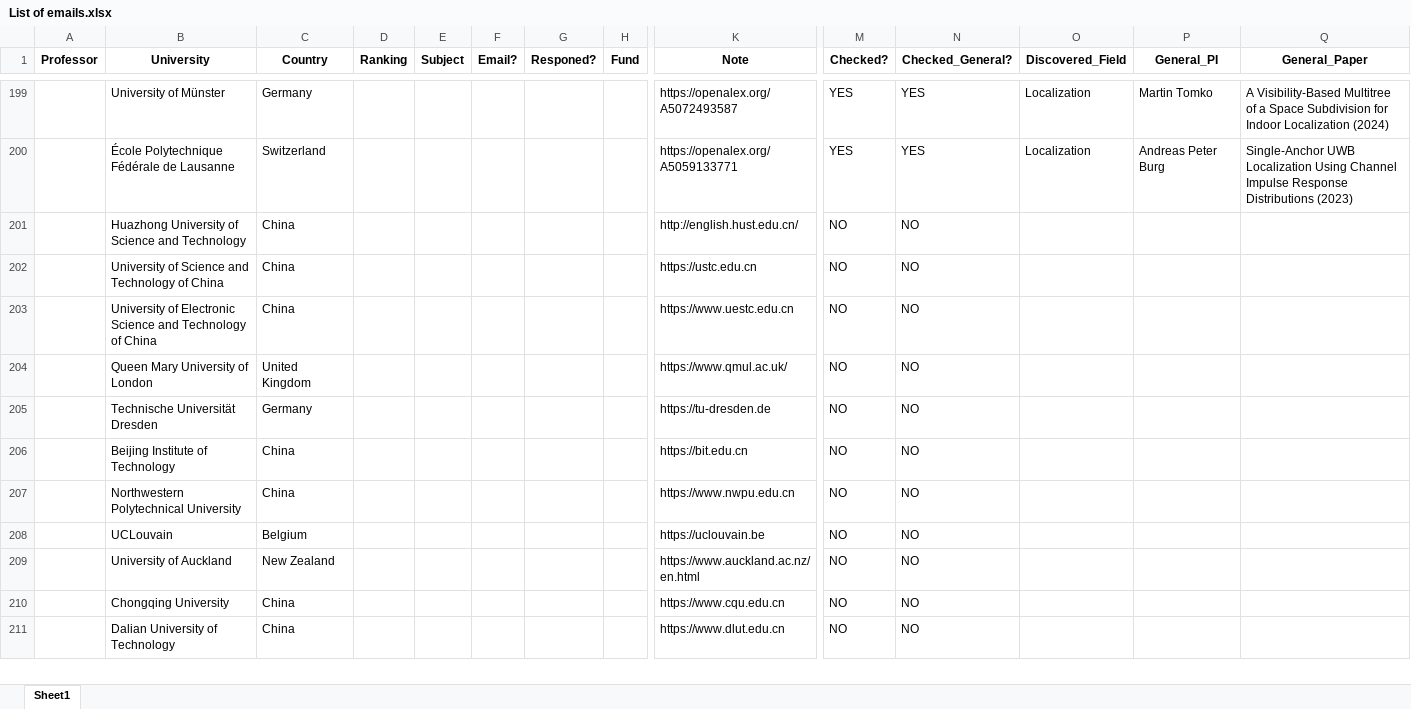
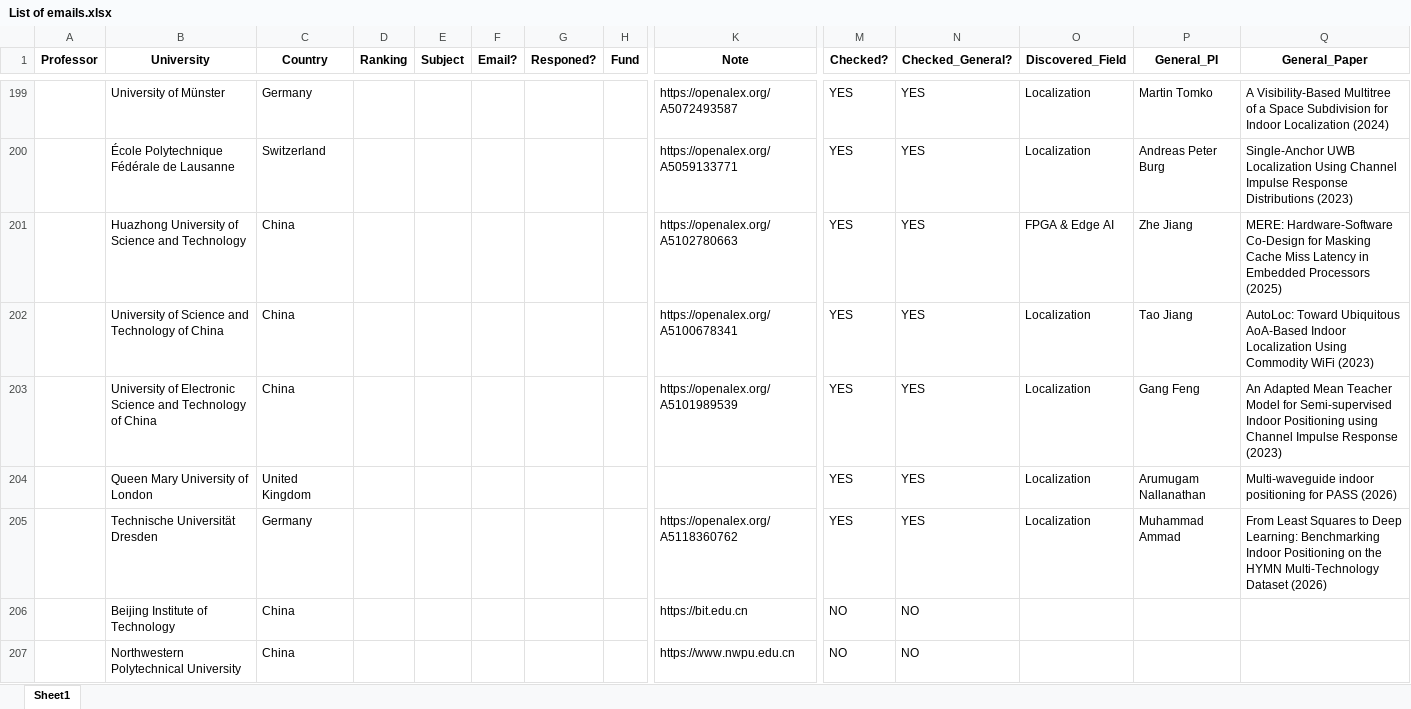
Before and after one commit to IamMosiow/phd-lead-finder, an Excel workbook: List of emails.xlsx, sheet Sheet1, drawn as a sheet; only a part is shown, gaps mark what is left out; the shorter side is filled out with more unchanged rows; values as stored, in another font and other column widths than the file's, no borders; removed rows and columns are numbered as before the commit, all else as after; rows hold the shown columns only; the diff names each change by its address in the sheet, - before the commit and + after, or states it on an @@ line.

```diff
--- a/List of emails.xlsx (sheet Sheet1)
+++ b/List of emails.xlsx (sheet Sheet1)
-row 201:  | Huazhong University of Science and Technology | China |  |  |  |  |  | http://english.hust.edu.cn/ | NO | NO
-row 202:  | University of Science and Technology of China | China |  |  |  |  |  | https://ustc.edu.cn | NO | NO
-row 203:  | University of Electronic Science and Technology of China | China |  |  |  |  |  | https://www.uestc.edu.cn | NO | NO
-row 204:  | Queen Mary University of London | United Kingdom |  |  |  |  |  | https://www.qmul.ac.uk/ | NO | NO
-row 205:  | Technische Universität Dresden | Germany |  |  |  |  |  | https://tu-dresden.de | NO | NO
+row 201:  | Huazhong University of Science and Technology | China |  |  |  |  |  | https://openalex.org/A5102780663 | YES | YES | FPGA & Edge AI | Zhe Jiang | MERE: Hardware-Software Co-Design for Masking Cache Miss Latency in Embedded Processors (2025)
+row 202:  | University of Science and Technology of China | China |  |  |  |  |  | https://openalex.org/A5100678341 | YES | YES | Localization | Tao Jiang | AutoLoc: Toward Ubiquitous AoA-Based Indoor Localization Using Commodity WiFi (2023)
+row 203:  | University of Electronic Science and Technology of China | China |  |  |  |  |  | https://openalex.org/A5101989539 | YES | YES | Localization | Gang Feng | An Adapted Mean Teacher Model for Semi-supervised Indoor Positioning using Channel Impulse Response (2023)
+row 204:  | Queen Mary University of London | United Kingdom |  |  |  |  |  |  | YES | YES | Localization | Arumugam Nallanathan | Multi-waveguide indoor positioning for PASS (2026)
+row 205:  | Technische Universität Dresden | Germany |  |  |  |  |  | https://openalex.org/A5118360762 | YES | YES | Localization | Muhammad Ammad | From Least Squares to Deep Learning: Benchmarking Indoor Positioning on the HYMN Multi-Technology Dataset (2026)
```
Also changed, not shown: 1 other file.
